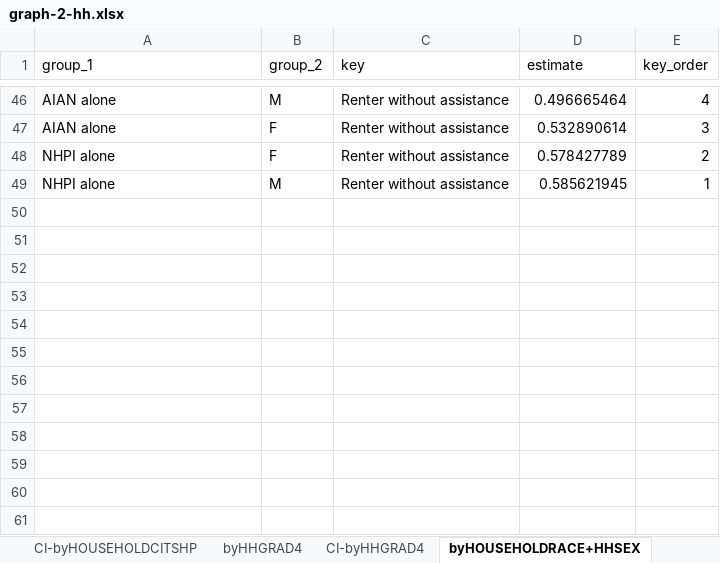
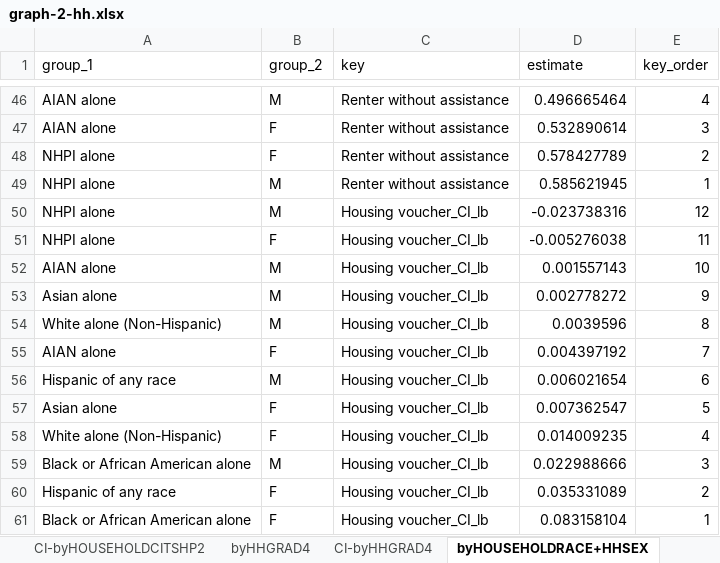
Before and after one commit to UCRCSI/blog_housing, an Excel workbook: analysis/csv files/graphs_final/graph-2-hh.xlsx, sheet byHOUSEHOLDRACE+HHSEX, drawn as a sheet; only a part is shown, gaps mark what is left out; values as stored, in another font and other column widths than the file's, no borders; the diff names each change by its address in the sheet, - before the commit and + after, or states it on an @@ line.

```diff
--- a/analysis/csv files/graphs_final/graph-2-hh.xlsx (sheet byHOUSEHOLDRACE+HHSEX)
+++ b/analysis/csv files/graphs_final/graph-2-hh.xlsx (sheet byHOUSEHOLDRACE+HHSEX)
+sheet tab: CI-byHOUSEHOLDCITSHP2
+row 50: NHPI alone | M | Housing voucher_CI_lb | -0.023738316 | 12
+row 51: NHPI alone | F | Housing voucher_CI_lb | -0.005276038 | 11
+row 52: AIAN alone | M | Housing voucher_CI_lb | 0.001557143 | 10
+row 53: Asian alone | M | Housing voucher_CI_lb | 0.002778272 | 9
+row 54: White alone (Non-Hispanic) | M | Housing voucher_CI_lb | 0.0039596 | 8
+row 55: AIAN alone | F | Housing voucher_CI_lb | 0.004397192 | 7
+row 56: Hispanic of any race | M | Housing voucher_CI_lb | 0.006021654 | 6
+row 57: Asian alone | F | Housing voucher_CI_lb | 0.007362547 | 5
+row 58: White alone (Non-Hispanic) | F | Housing voucher_CI_lb | 0.014009235 | 4
+row 59: Black or African American alone | M | Housing voucher_CI_lb | 0.022988666 | 3
+row 60: Hispanic of any race | F | Housing voucher_CI_lb | 0.035331089 | 2
+row 61: Black or African American alone | F | Housing voucher_CI_lb | 0.083158104 | 1
```
Also changed, not shown: sheet CI-byHOUSEHOLDRACE+HHGRAD4, sheet CI-byHOUSEHOLDRACE+HOUSEHOLDCI, sheet CI-byHOUSEHOLDRACE+HHSEX, sheet byHOUSEHOLDRACE+HHGRAD4, sheet byHOUSEHOLDRACE+HOUSEHOLDCITSHP, sheet byHOUSEHOLDCITSHP, 1 more sheet, other sheet tabs, analysis/csv files/graphs_final/graph-3-hh-ph.xlsx, analysis/csv files/graphs_final/graph-4-hh.xlsx, 46 other files.
